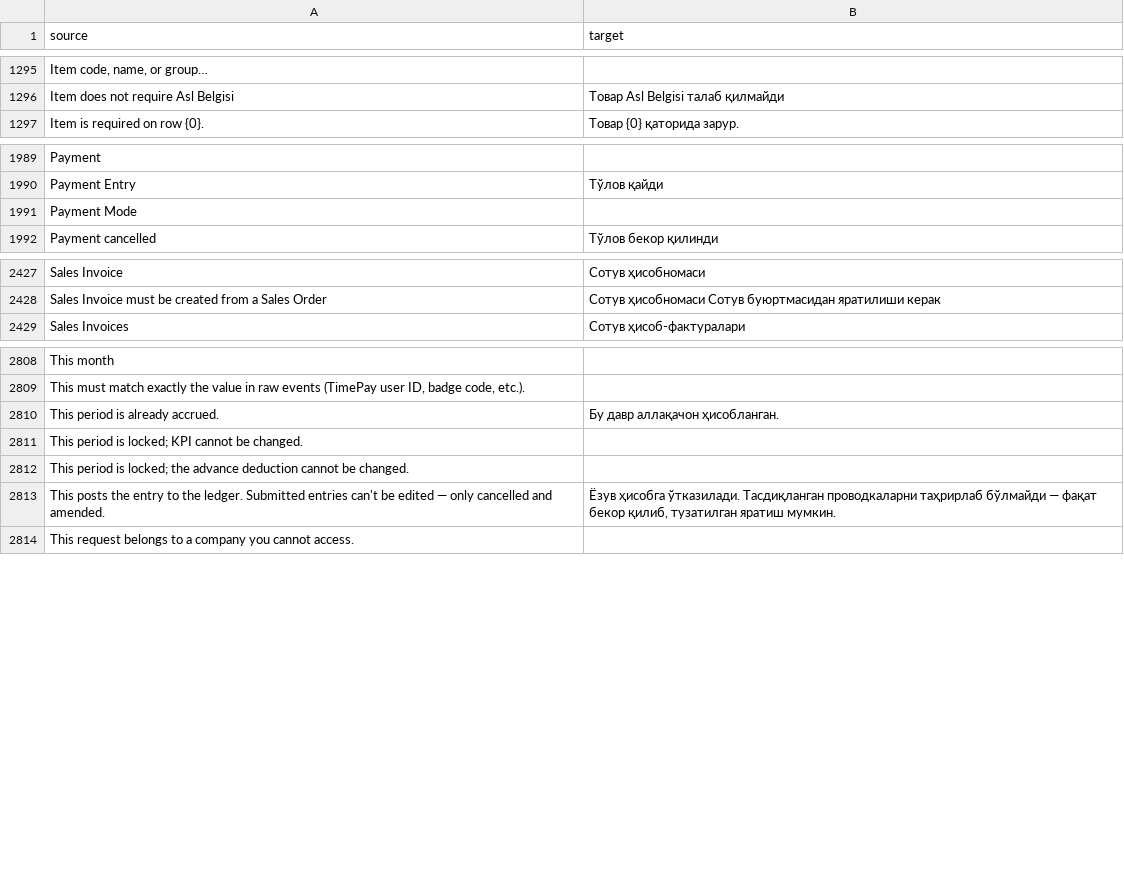
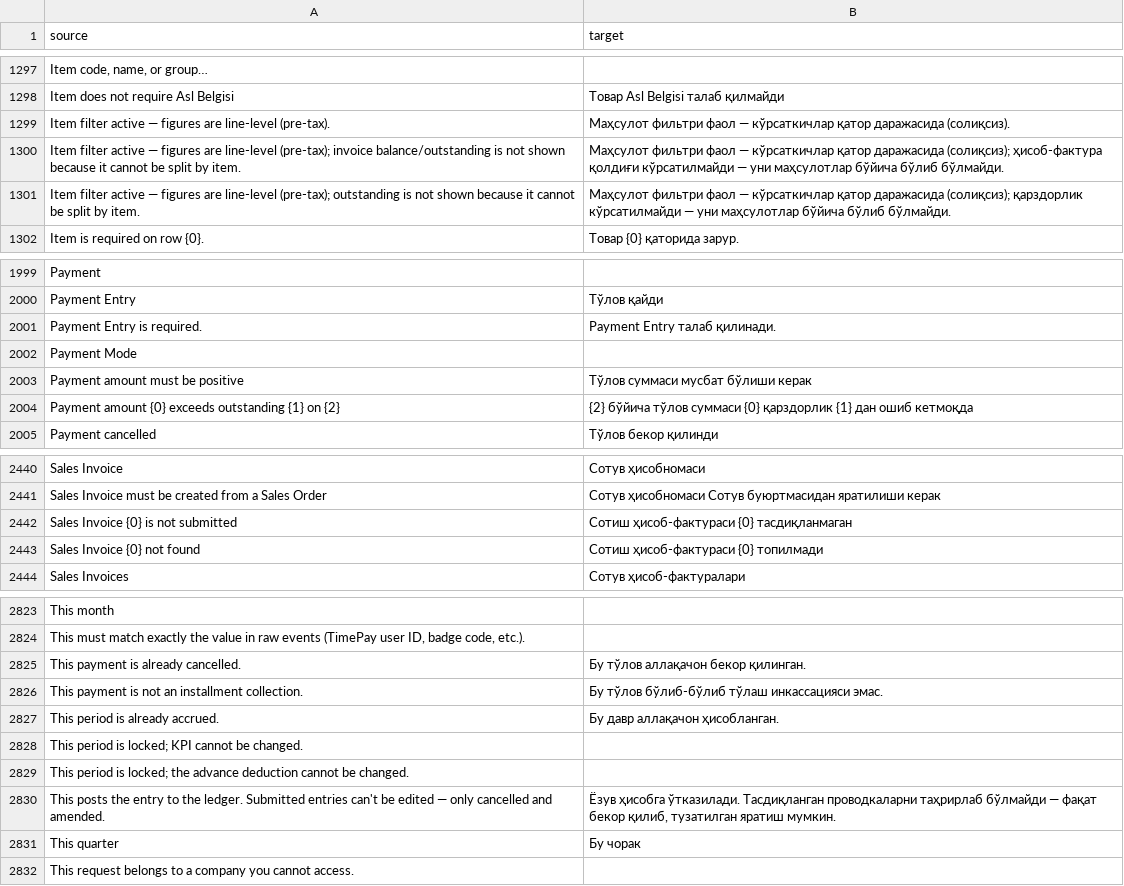
Before and after one commit to zvictory/stabler, a CSV file: stabler/translations/uzc.csv, drawn as a sheet; only a part is shown, gaps mark what is left out; the diff covers the shown part only; the diff names each change by its address in the sheet, - before the commit and + after, or states it on an @@ line.

```diff
--- a/stabler/translations/uzc.csv
+++ b/stabler/translations/uzc.csv
+row 1299: Item filter active — figures are line-level (pre-tax). | Маҳсулот фильтри фаол — кўрсаткичлар қатор даражасида (солиқсиз).
+row 1300: Item filter active — figures are line-level (pre-tax); invoice balance/outstanding is not shown because it cannot be split by item. | Маҳсулот фильтри фаол — кўрсаткичлар қатор даражасида (солиқсиз); ҳисоб-фактура қолдиғи кўрсатилмайди — уни маҳсулотлар бўйича бўлиб бўлмайди.
+row 1301: Item filter active — figures are line-level (pre-tax); outstanding is not shown because it cannot be split by item. | Маҳсулот фильтри фаол — кўрсаткичлар қатор даражасида (солиқсиз); қарздорлик кўрсатилмайди — уни маҳсулотлар бўйича бўлиб бўлмайди.
+row 2001: Payment Entry is required. | Payment Entry талаб қилинади.
+row 2003: Payment amount must be positive | Тўлов суммаси мусбат бўлиши керак
+row 2004: Payment amount {0} exceeds outstanding {1} on {2} | {2} бўйича тўлов суммаси {0} қарздорлик {1} дан ошиб кетмоқда
+row 2442: Sales Invoice {0} is not submitted | Сотиш ҳисоб-фактураси {0} тасдиқланмаган
+row 2443: Sales Invoice {0} not found | Сотиш ҳисоб-фактураси {0} топилмади
+row 2825: This payment is already cancelled. | Бу тўлов аллақачон бекор қилинган.
+row 2826: This payment is not an installment collection. | Бу тўлов бўлиб-бўлиб тўлаш инкассацияси эмас.
+row 2831: This quarter | Бу чорак
```
Also changed, not shown: 7 added rows elsewhere in this file, stabler/translations/en.csv, stabler/translations/ru.csv, 2 other files.
